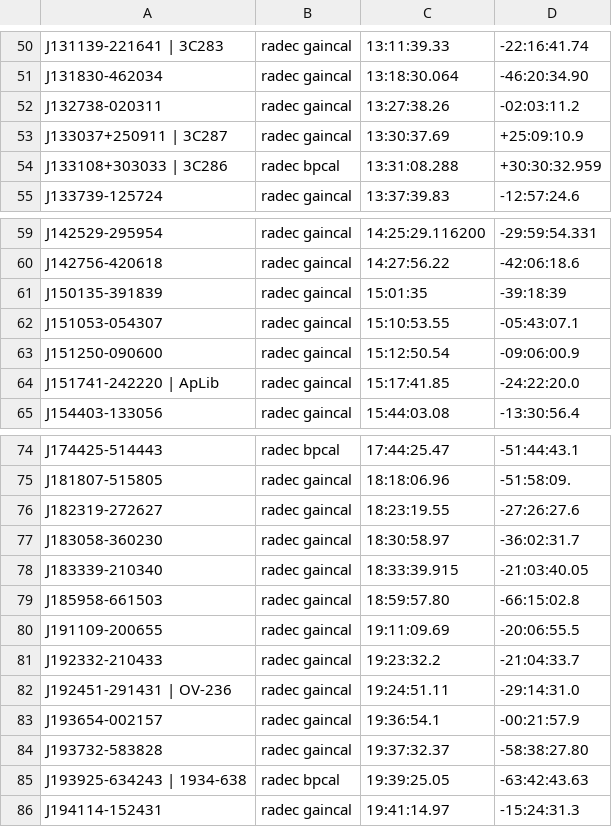
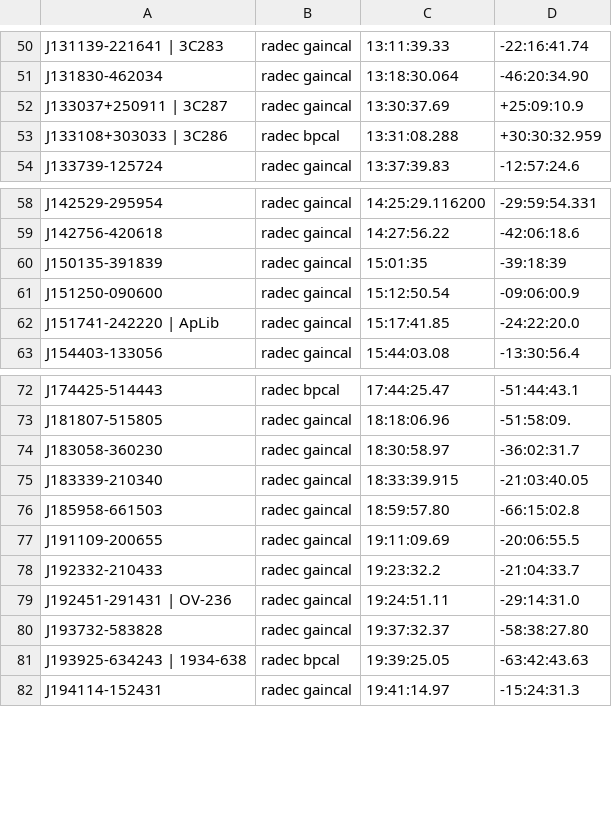
Before and after one commit to ska-sa/katsdpscripts, a CSV file: AR1/catalogues/cals.csv, drawn as a sheet; only a part is shown, gaps mark what is left out; the diff names each change by its address in the sheet, - before the commit and + after, or states it on an @@ line.

Commit message:
removed resolved sources

```diff
--- a/AR1/catalogues/cals.csv
+++ b/AR1/catalogues/cals.csv
-row 52: J132738-020311 | radec gaincal | 13:27:38.26 | -02:03:11.2
-row 62: J151053-054307 | radec gaincal | 15:10:53.55 | -05:43:07.1
-row 76: J182319-272627 | radec gaincal | 18:23:19.55 | -27:26:27.6
-row 83: J193654-002157 | radec gaincal | 19:36:54.1 | -00:21:57.9
```
